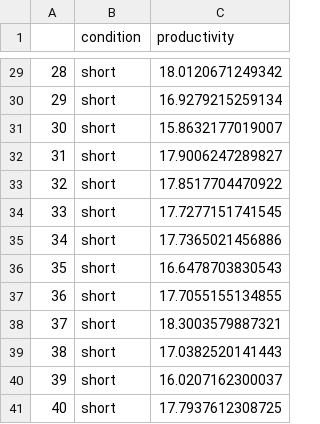
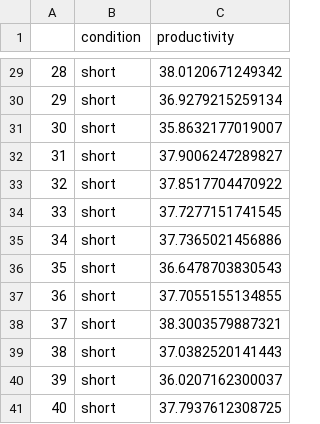
Before and after one commit to attapol/typ-stats, a CSV file: datasets/lunch_data.csv, drawn as a sheet; only a part is shown, gaps mark what is left out; the diff covers the shown part only.

```diff
--- a/datasets/lunch_data.csv
+++ b/datasets/lunch_data.csv
@@ -29,13 +29,13 @@
-"28","short",18.0120671249342
-"29","short",16.9279215259134
-"30","short",15.8632177019007
-"31","short",17.9006247289827
-"32","short",17.8517704470922
-"33","short",17.7277151741545
-"34","short",17.7365021456886
-"35","short",16.6478703830543
-"36","short",17.7055155134855
-"37","short",18.3003579887321
-"38","short",17.0382520141443
-"39","short",16.0207162300037
-"40","short",17.7937612308725
+"28","short",38.0120671249342
+"29","short",36.9279215259134
+"30","short",35.8632177019007
+"31","short",37.9006247289827
+"32","short",37.8517704470922
+"33","short",37.7277151741545
+"34","short",37.7365021456886
+"35","short",36.6478703830543
+"36","short",37.7055155134855
+"37","short",38.3003579887321
+"38","short",37.0382520141443
+"39","short",36.0207162300037
+"40","short",37.7937612308725
```
Also changed, not shown: 27 edited cells elsewhere in this file, 2 other files.
